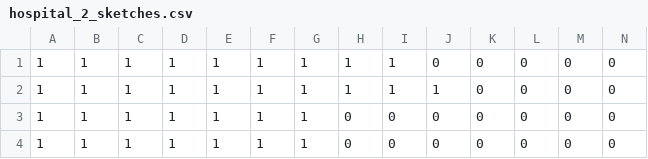
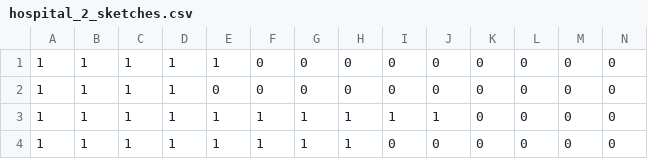
Before and after one commit to atleighton/rlwe-hll, a CSV file: sim_sketches/hospital_2_sketches.csv, drawn as a sheet; only a part is shown; removed rows and columns are numbered as before the commit, all else as after; rows hold the shown columns only; the diff names each change by its address in the sheet, - before the commit and + after, or states it on an @@ line.

```diff
--- a/sim_sketches/hospital_2_sketches.csv
+++ b/sim_sketches/hospital_2_sketches.csv
-F1: 1
+F1: 0
-G1: 1
+G1: 0
-H1: 1
+H1: 0
-I1: 1
+I1: 0
+row 2: 1 | 1 | 1 | 1 | 0 | 0 | 0 | 0 | 0 | 0 | 0 | 0 | 0 | 0
-H4: 0
+H4: 1
-row 4: 1 | 1 | 1 | 1 | 1 | 1 | 1 | 0 | 0 | 0 | 0 | 0 | 0 | 0
```
Also changed, not shown: sim_sketches/hospital_1_sketches.csv, sim_sketches/hospital_3_sketches.csv, 9 other files.
